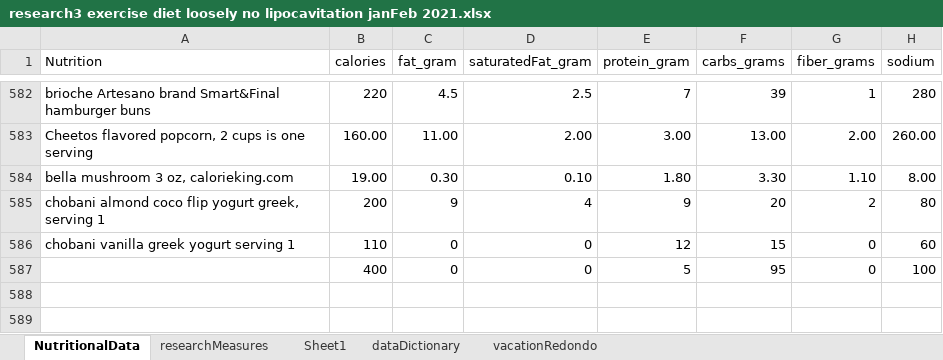
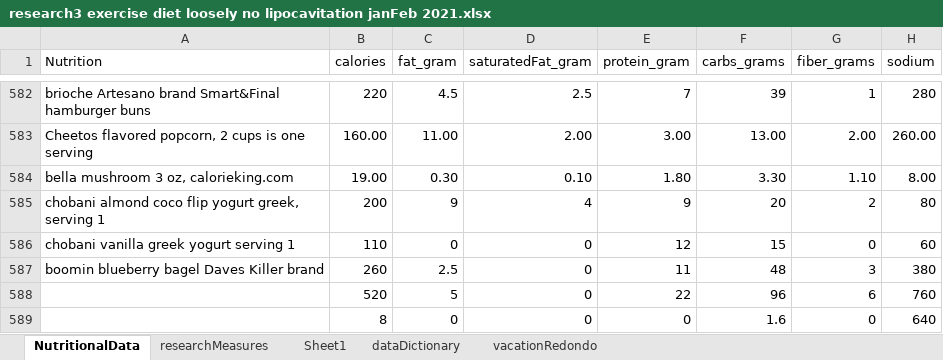
Before and after one commit to JanJanJan2018/lipocavitation-dieting-exercise-21-day-research, an Excel workbook: research3 exercise diet loosely no lipocavitation janFeb 2021.xlsx, sheet NutritionalData, drawn as a sheet; only a part is shown, gaps mark what is left out; values as stored, in another font and other column widths than the file's, no borders; 1 other sheet too large or unreadable and not compared; removed rows and columns are numbered as before the commit, all else as after; the diff names each change by its address in the sheet, - before the commit and + after, or states it on an @@ line.

```diff
--- a/research3 exercise diet loosely no lipocavitation janFeb 2021.xlsx (sheet NutritionalData)
+++ b/research3 exercise diet loosely no lipocavitation janFeb 2021.xlsx (sheet NutritionalData)
-row 587:  | 400 | 0 | 0 | 5 | 95 | 0 | 100
+row 587: boomin blueberry bagel Daves Killer brand | 260 | 2.5 | 0 | 11 | 48 | 3 | 380
+row 588:  | 520 | 5 | 0 | 22 | 96 | 6 | 760
+row 589:  | 8 | 0 | 0 | 0 | 1.6 | 0 | 640
```
Also changed, not shown: sheet researchMeasures.
